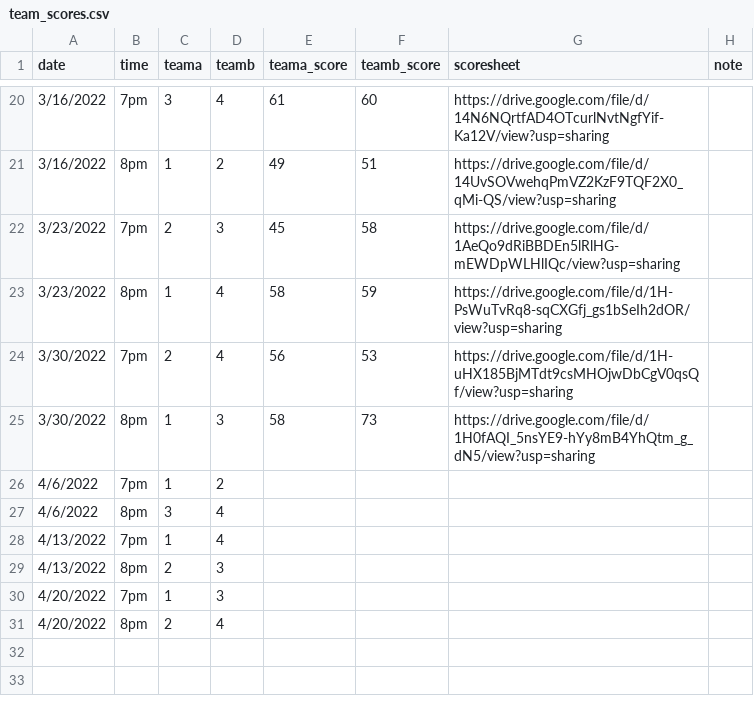
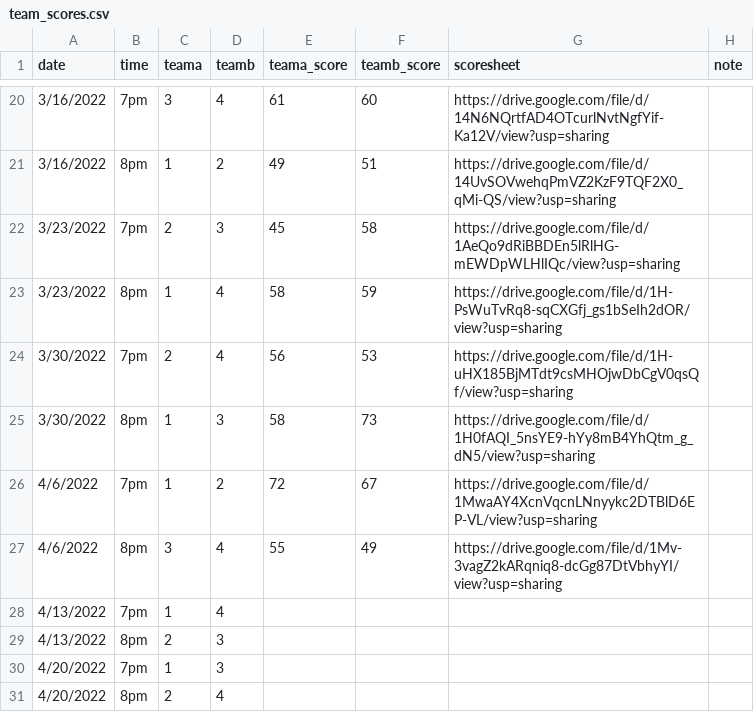
Before and after one commit to corynissen/WNB, a CSV file: data/team_scores.csv, drawn as a sheet; only a part is shown, gaps mark what is left out.

```diff
--- a/data/team_scores.csv
+++ b/data/team_scores.csv
@@ -25,4 +25,4 @@ date,time,teama,teamb,teama_score,teamb_score,scoresheet,note
 3/30/2022,8pm,1,3,58,73,https://drive.google.com/file/d/1H0fAQI_5nsYE9-hYy8mB4YhQtm_g_dN5/view?usp=sharing,
-4/6/2022,7pm,1,2,,,,
-4/6/2022,8pm,3,4,,,,
+4/6/2022,7pm,1,2,72,67,https://drive.google.com/file/d/1MwaAY4XcnVqcnLNnyykc2DTBlD6EP-VL/view?usp=sharing,
+4/6/2022,8pm,3,4,55,49,https://drive.google.com/file/d/1Mv-3vagZ2kARqniq8-dcGg87DtVbhyYI/view?usp=sharing,
 4/13/2022,7pm,1,4,,,,
```
Also changed, not shown: data/individual_scores.csv, 1 other file.
